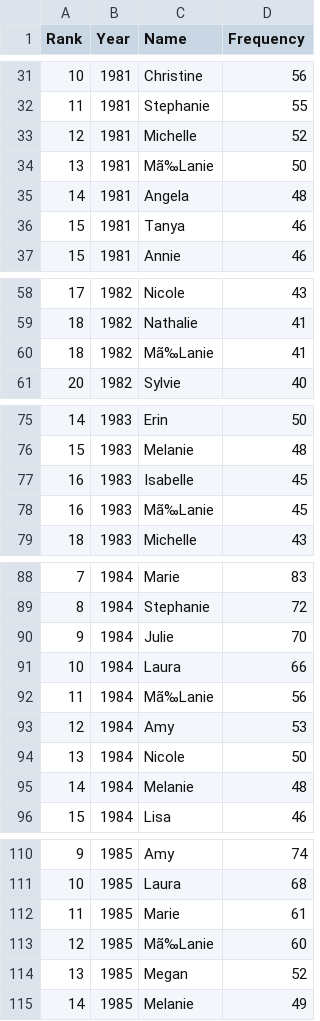
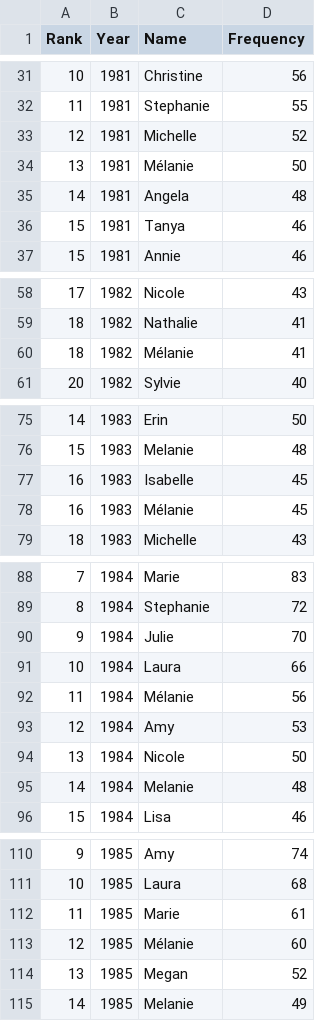
Before and after one commit to PeterM45/CIS2250-TeamProject, a CSV file: newBrunswick/newBrunswickFemales.csv, drawn as a sheet; only a part is shown, gaps mark what is left out; the diff covers the shown part only.

Commit message:
Add popular names function

```diff
--- a/newBrunswick/newBrunswickFemales.csv
+++ b/newBrunswick/newBrunswickFemales.csv
@@ -33,3 +33,3 @@ Rank,Year,Name,Frequency
 12,1981,Michelle,52
-13,1981,Mã‰Lanie,50
+13,1981,Mélanie,50
 14,1981,Angela,48
@@ -59,3 +59,3 @@ Rank,Year,Name,Frequency
 18,1982,Nathalie,41
-18,1982,Mã‰Lanie,41
+18,1982,Mélanie,41
 20,1982,Sylvie,40
@@ -77,3 +77,3 @@ Rank,Year,Name,Frequency
 16,1983,Isabelle,45
-16,1983,Mã‰Lanie,45
+16,1983,Mélanie,45
 18,1983,Michelle,43
@@ -91,3 +91,3 @@ Rank,Year,Name,Frequency
 10,1984,Laura,66
-11,1984,Mã‰Lanie,56
+11,1984,Mélanie,56
 12,1984,Amy,53
@@ -112,3 +112,3 @@ Rank,Year,Name,Frequency
 11,1985,Marie,61
-12,1985,Mã‰Lanie,60
+12,1985,Mélanie,60
 13,1985,Megan,52
```
Also changed, not shown: 7 edited cells elsewhere in this file, newBrunswick/newBrunswickMales.csv, newfoundlandAndLabrador/newfoundlandAndLabradorFemales.csv, 9 other files.
